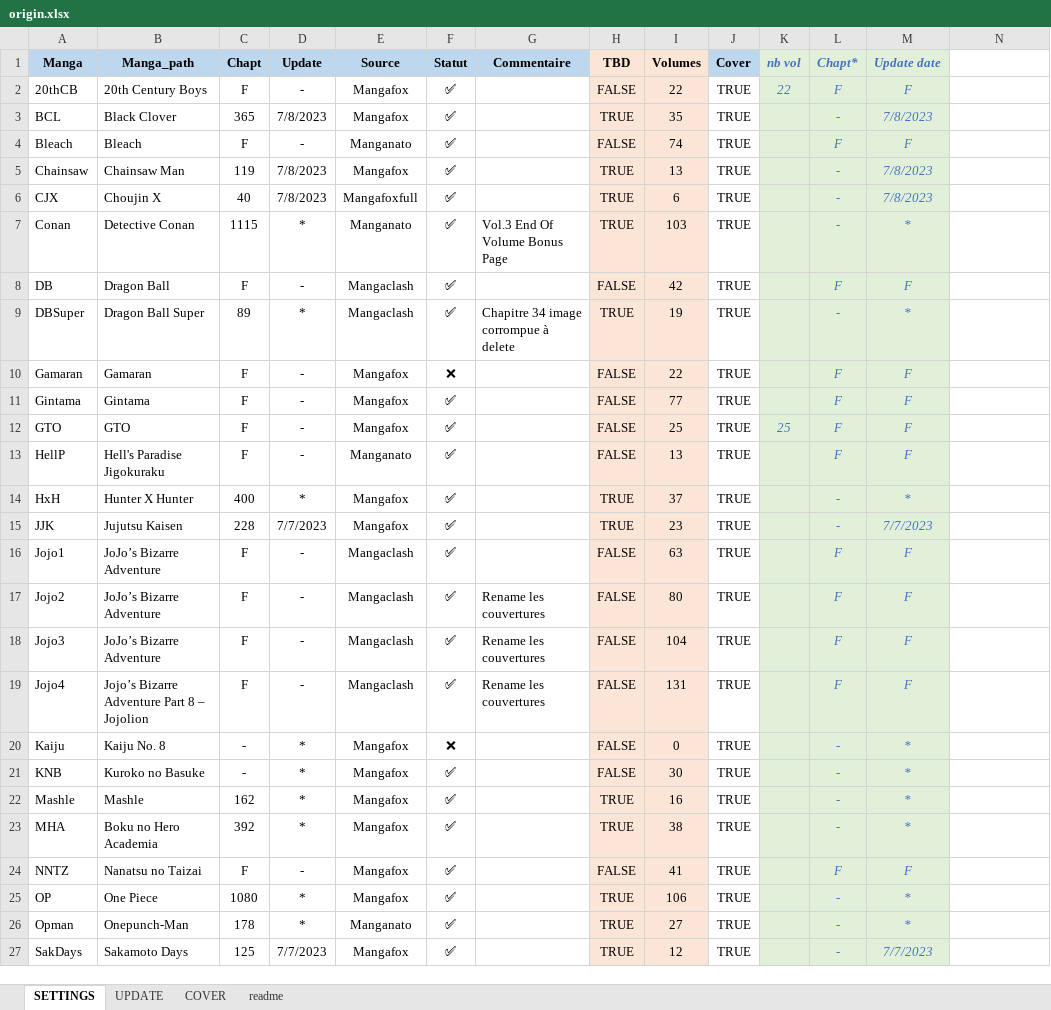
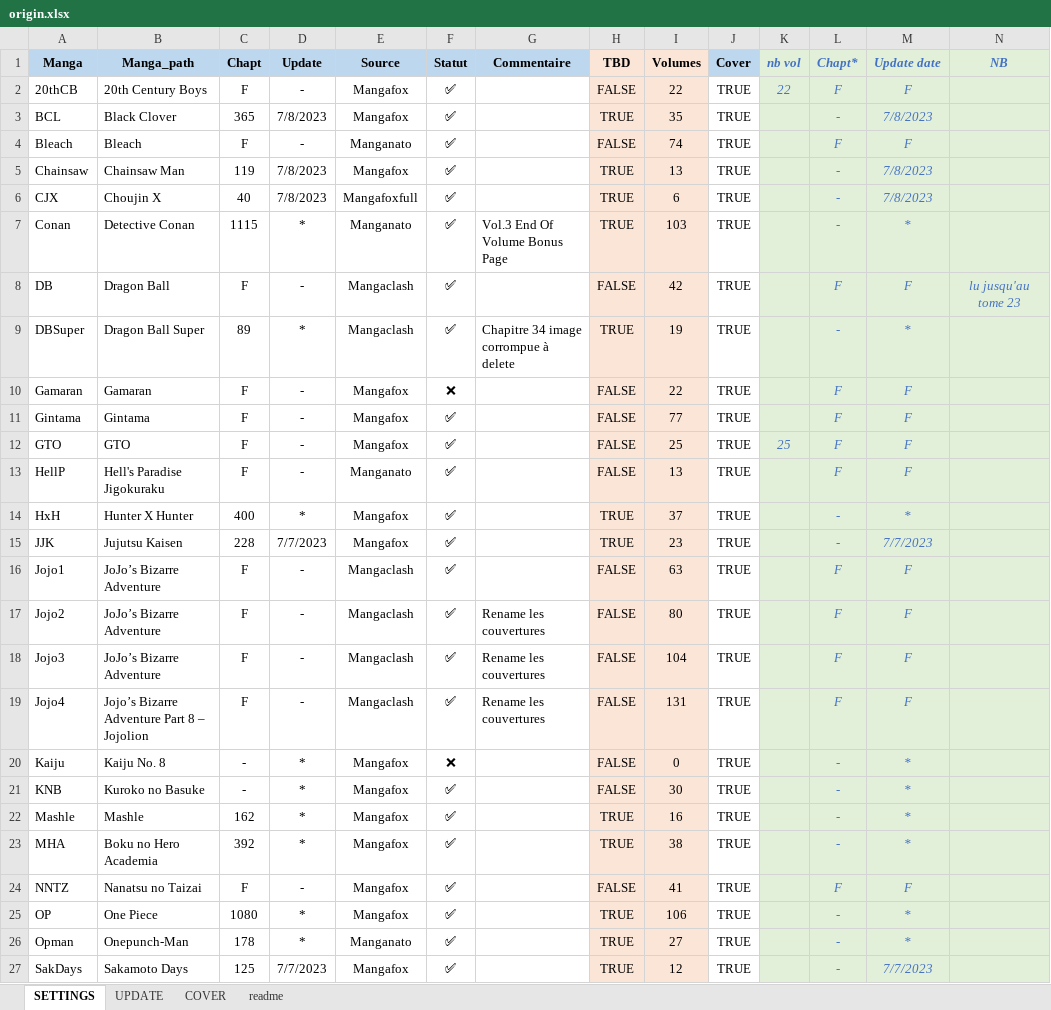
Before and after one commit to PierreRlld/EMS, an Excel workbook: origin.xlsx, sheet SETTINGS, drawn as a sheet; only a part is shown; values as stored, in another font and other column widths than the file's, no borders; conditional formats not drawn; the diff covers the shown part only; the diff names each change by its address in the sheet, - before the commit and + after, or states it on an @@ line.

```diff
--- a/origin.xlsx (sheet SETTINGS)
+++ b/origin.xlsx (sheet SETTINGS)
-N1: (empty)
+N1: NB
-N1:N27 fill: none
+N1:N27 fill: #E2F0D9
-N8 (NB): (empty)
+N8 (NB): lu jusqu'au tome 23
```
Also changed, not shown: cell formats elsewhere in this sheet, 1 other file.
